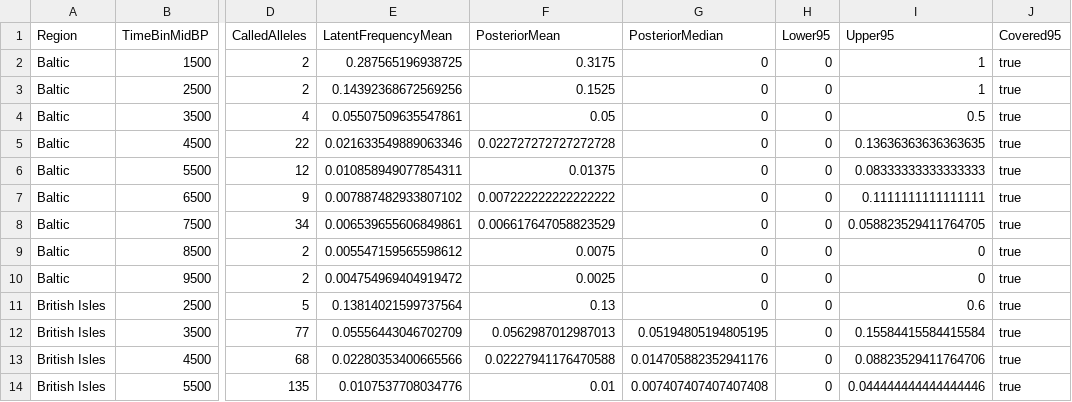
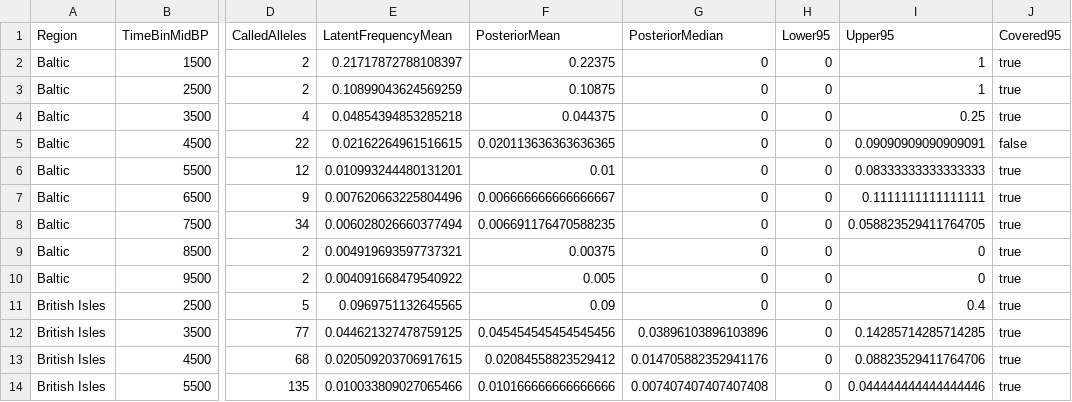
Before and after one commit to mthiel74/ancient-dna-lactase-spatial-wolfram, a CSV file: data/processed/posterior_predictive_regional.csv, drawn as a sheet; only a part is shown, gaps mark what is left out; the diff covers the shown part only; the diff names each change by its address in the sheet, - before the commit and + after, or states it on an @@ line.

```diff
--- a/data/processed/posterior_predictive_regional.csv
+++ b/data/processed/posterior_predictive_regional.csv
-E2 (LatentFrequencyMean): 0.287565196938725
+E2 (LatentFrequencyMean): 0.21717872788108397
-F2 (PosteriorMean): 0.3175
+F2 (PosteriorMean): 0.22375
-E3 (LatentFrequencyMean): 0.14392368672569256
+E3 (LatentFrequencyMean): 0.10899043624569259
-F3 (PosteriorMean): 0.1525
+F3 (PosteriorMean): 0.10875
-E4 (LatentFrequencyMean): 0.05507509635547861
+E4 (LatentFrequencyMean): 0.04854394853285218
-F4 (PosteriorMean): 0.05
+F4 (PosteriorMean): 0.044375
-I4 (Upper95): 0.5
+I4 (Upper95): 0.25
-E5 (LatentFrequencyMean): 0.021633549889063346
+E5 (LatentFrequencyMean): 0.02162264961516615
-F5 (PosteriorMean): 0.022727272727272728
+F5 (PosteriorMean): 0.020113636363636365
-I5 (Upper95): 0.13636363636363635
+I5 (Upper95): 0.09090909090909091
-J5 (Covered95): true
+J5 (Covered95): false
-E6 (LatentFrequencyMean): 0.010858949077854311
+E6 (LatentFrequencyMean): 0.010993244480131201
-F6 (PosteriorMean): 0.01375
+F6 (PosteriorMean): 0.01
-E7 (LatentFrequencyMean): 0.007887482933807102
+E7 (LatentFrequencyMean): 0.007620663225804496
-F7 (PosteriorMean): 0.007222222222222222
+F7 (PosteriorMean): 0.006666666666666667
-E8 (LatentFrequencyMean): 0.006539655606849861
+E8 (LatentFrequencyMean): 0.006028026660377494
-F8 (PosteriorMean): 0.006617647058823529
+F8 (PosteriorMean): 0.006691176470588235
-E9 (LatentFrequencyMean): 0.005547159565598612
+E9 (LatentFrequencyMean): 0.004919693597737321
-F9 (PosteriorMean): 0.0075
+F9 (PosteriorMean): 0.00375
-E10 (LatentFrequencyMean): 0.004754969404919472
+E10 (LatentFrequencyMean): 0.004091668479540922
-F10 (PosteriorMean): 0.0025
+F10 (PosteriorMean): 0.005
-E11 (LatentFrequencyMean): 0.13814021599737564
+E11 (LatentFrequencyMean): 0.0969751132645565
-F11 (PosteriorMean): 0.13
+F11 (PosteriorMean): 0.09
-I11 (Upper95): 0.6
+I11 (Upper95): 0.4
-E12 (LatentFrequencyMean): 0.05556443046702709
+E12 (LatentFrequencyMean): 0.044621327478759125
-F12 (PosteriorMean): 0.0562987012987013
+F12 (PosteriorMean): 0.045454545454545456
-G12 (PosteriorMedian): 0.05194805194805195
+G12 (PosteriorMedian): 0.03896103896103896
-I12 (Upper95): 0.15584415584415584
+I12 (Upper95): 0.14285714285714285
-E13 (LatentFrequencyMean): 0.02280353400665566
+E13 (LatentFrequencyMean): 0.020509203706917615
-F13 (PosteriorMean): 0.02227941176470588
+F13 (PosteriorMean): 0.02084558823529412
-E14 (LatentFrequencyMean): 0.0107537708034776
+E14 (LatentFrequencyMean): 0.010033809027065466
-F14 (PosteriorMean): 0.01
+F14 (PosteriorMean): 0.010166666666666666
```
Also changed, not shown: 63 edited cells elsewhere in this file, data/processed/cross_validation_by_region.csv, data/processed/regional_logistic_fits.csv, 24 other files.
